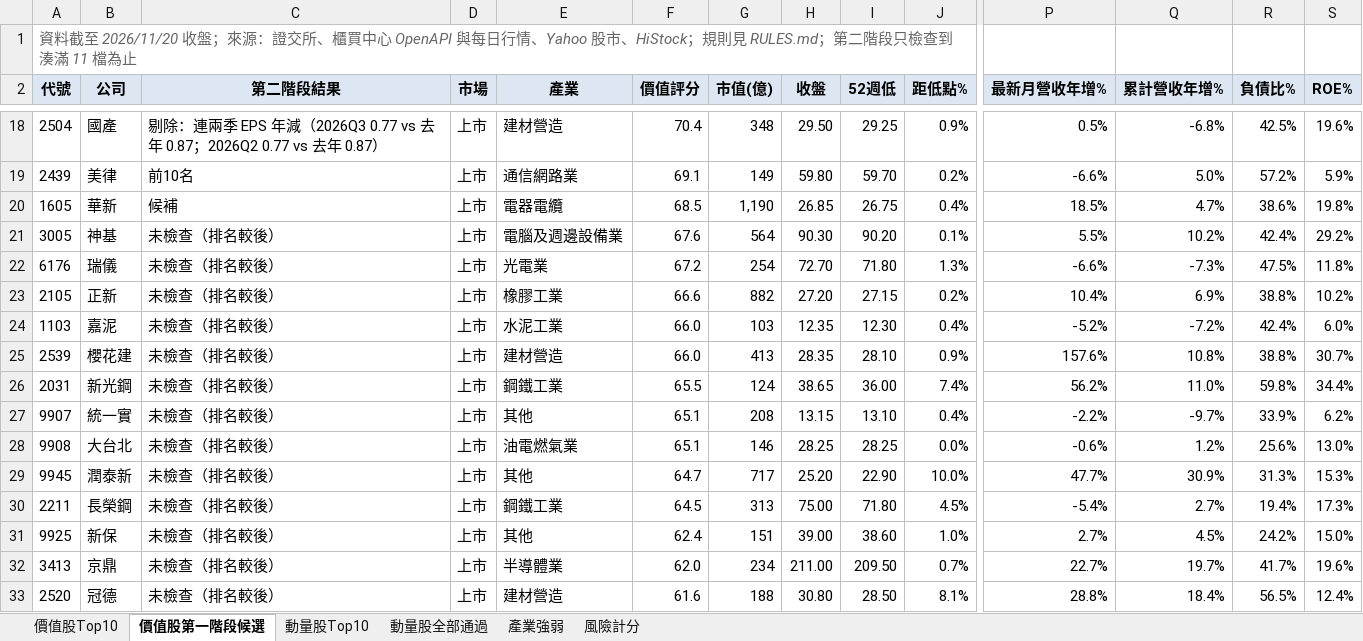
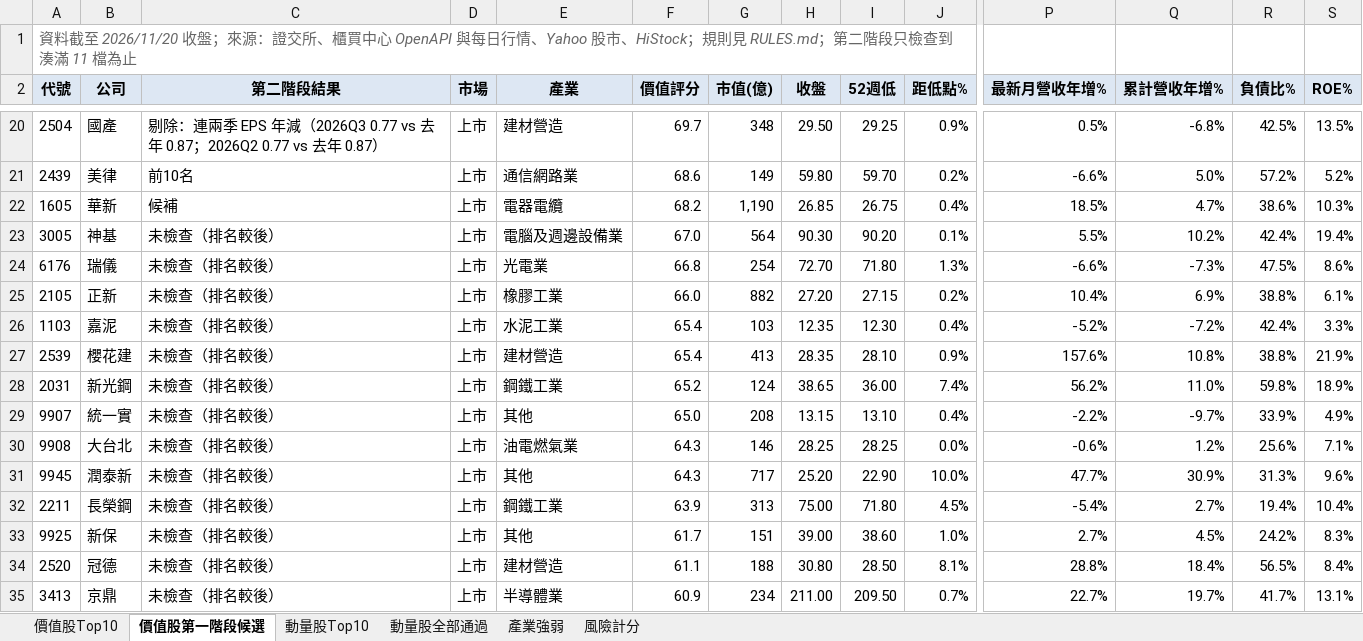
Before and after one commit to KevinLu0000/tw-weekly-report, an Excel workbook: results/2026-11-20/台股週報資料_20261120.xlsx, sheet 價值股第一階段候選, drawn as a sheet; only a part is shown, gaps mark what is left out; values as stored, in another font and other column widths than the file's, no borders; removed rows and columns are numbered as before the commit, all else as after; rows hold the shown columns only; the diff covers the shown part only; the diff names each change by its address in the sheet, - before the commit and + after, or states it on an @@ line.

```diff
--- a/results/2026-11-20/台股週報資料_20261120.xlsx (sheet 價值股第一階段候選)
+++ b/results/2026-11-20/台股週報資料_20261120.xlsx (sheet 價值股第一階段候選)
-F20 (價值評分): 70.4
+F20 (價值評分): 69.7
-S20 (ROE%): 19.6%
+S20 (ROE%): 13.5%
-F21 (價值評分): 69.1
+F21 (價值評分): 68.6
-S21 (ROE%): 5.9%
+S21 (ROE%): 5.2%
-F22 (價值評分): 68.5
+F22 (價值評分): 68.2
-S22 (ROE%): 19.8%
+S22 (ROE%): 10.3%
-F23 (價值評分): 67.6
+F23 (價值評分): 67.0
-S23 (ROE%): 29.2%
+S23 (ROE%): 19.4%
-F24 (價值評分): 67.2
+F24 (價值評分): 66.8
-S24 (ROE%): 11.8%
+S24 (ROE%): 8.6%
-F25 (價值評分): 66.6
+F25 (價值評分): 66.0
-S25 (ROE%): 10.2%
+S25 (ROE%): 6.1%
-F26:F27 (價值評分): 66.0
+F26:F27 (價值評分): 65.4
-S26 (ROE%): 6.0%
+S26 (ROE%): 3.3%
-S27 (ROE%): 30.7%
+S27 (ROE%): 21.9%
-F28 (價值評分): 65.5
+F28 (價值評分): 65.2
-S28 (ROE%): 34.4%
+S28 (ROE%): 18.9%
-F29 (價值評分): 65.1
+F29 (價值評分): 65.0
-S29 (ROE%): 6.2%
+S29 (ROE%): 4.9%
-F30 (價值評分): 65.1
+F30 (價值評分): 64.3
-S30 (ROE%): 13.0%
+S30 (ROE%): 7.1%
-F31 (價值評分): 64.7
+F31 (價值評分): 64.3
-S31 (ROE%): 15.3%
+S31 (ROE%): 9.6%
-F32 (價值評分): 64.5
+F32 (價值評分): 63.9
-S32 (ROE%): 17.3%
+S32 (ROE%): 10.4%
-F33 (價值評分): 62.4
+F33 (價值評分): 61.7
-S33 (ROE%): 15.0%
+S33 (ROE%): 8.3%
-row 32: 3413 | 京鼎 | 未檢查（排名較後） | 上市 | 半導體業 | 62.0 | 234 | 211.00 | 209.50 | 0.7% | 22.7% | 19.7% | 41.7% | 19.6%
-F34 (價值評分): 61.6
+F34 (價值評分): 61.1
-S34 (ROE%): 12.4%
+S34 (ROE%): 8.4%
+row 35: 3413 | 京鼎 | 未檢查（排名較後） | 上市 | 半導體業 | 60.9 | 234 | 211.00 | 209.50 | 0.7% | 22.7% | 19.7% | 41.7% | 13.1%
```
Also changed, not shown: 14 added rows, 11 removed rows and 185 edited cells elsewhere in this sheet, sheet 價值股Top10, sheet 動量股Top10, 8 other files.
